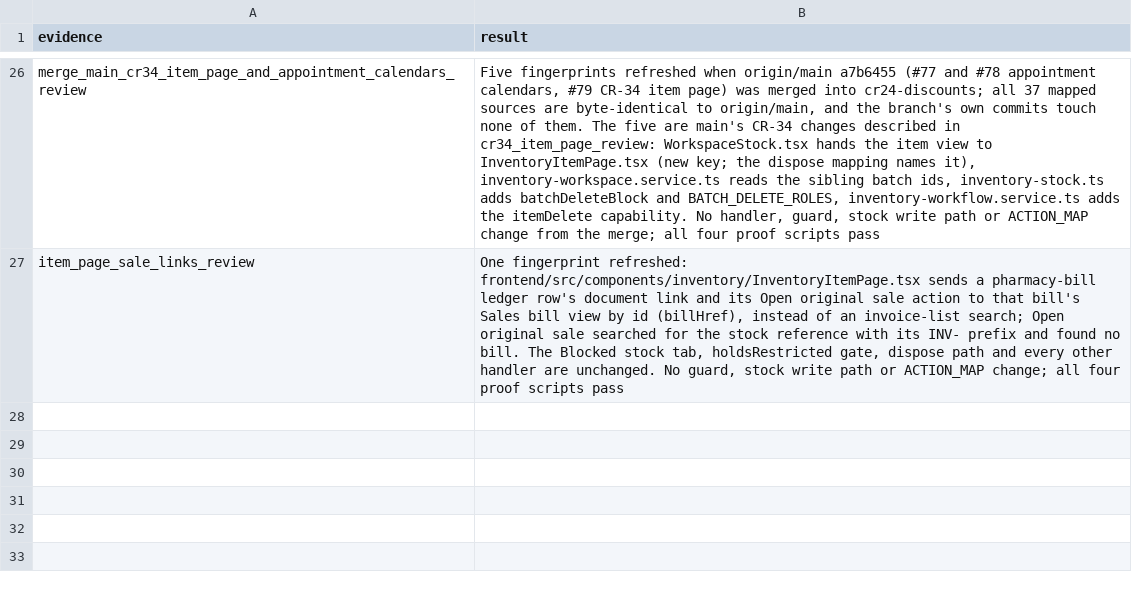
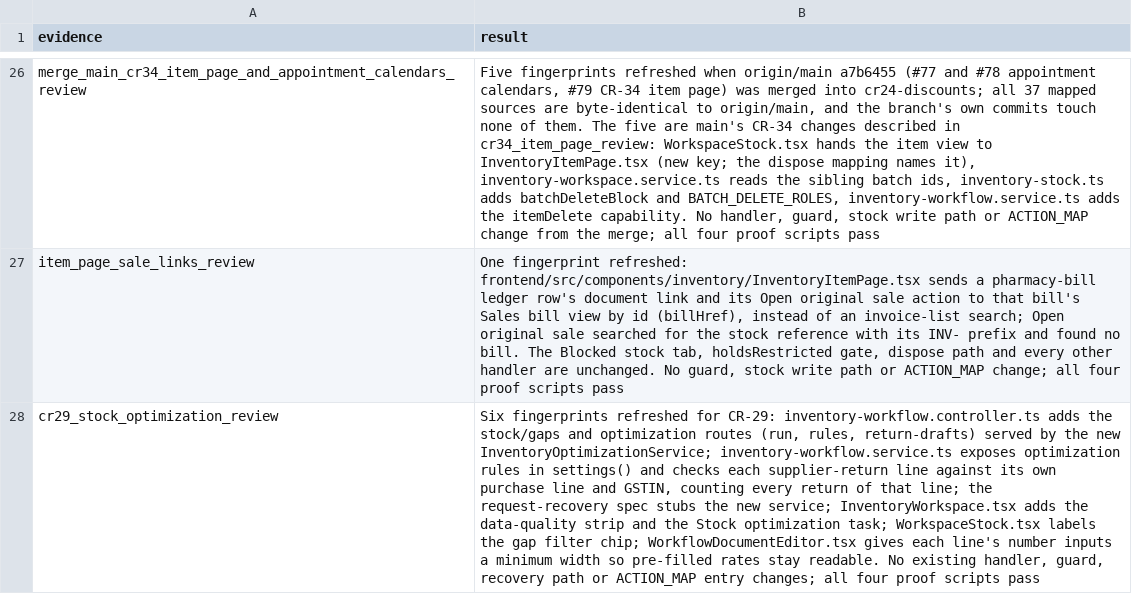
Before and after one commit to nareshshah139/Clinic_Management_System, a TSV file: verification/inventory-state-clarity-fix-2026-10-25/ux-source-revalidation.tsv, drawn as a sheet; only a part is shown, gaps mark what is left out; the diff names each change by its address in the sheet, - before the commit and + after, or states it on an @@ line.

```diff
--- a/verification/inventory-state-clarity-fix-2026-10-25/ux-source-revalidation.tsv
+++ b/verification/inventory-state-clarity-fix-2026-10-25/ux-source-revalidation.tsv
+row 28: cr29_stock_optimization_review | Six fingerprints refreshed for CR-29: inventory-workflow.controller.ts adds the stock/gaps and optimization routes (run, rules, return-drafts) served by the new InventoryOptimizationService; inventory-workflow.service.ts exposes optimization rules in settings() and checks each supplier-return line against its own purchase line and GSTIN, counting every return of that line; the request-recovery spec stubs the new service; InventoryWorkspace.tsx adds the data-quality strip and the Stock optimization task; WorkspaceStock.tsx labels the gap filter chip; WorkflowDocumentEditor.tsx gives each line's number inputs a minimum width so pre-filled rates stay readable. No existing handler, guard, recovery path or ACTION_MAP entry changes; all four proof scripts pass
```
Also changed, not shown: 1 other file.
